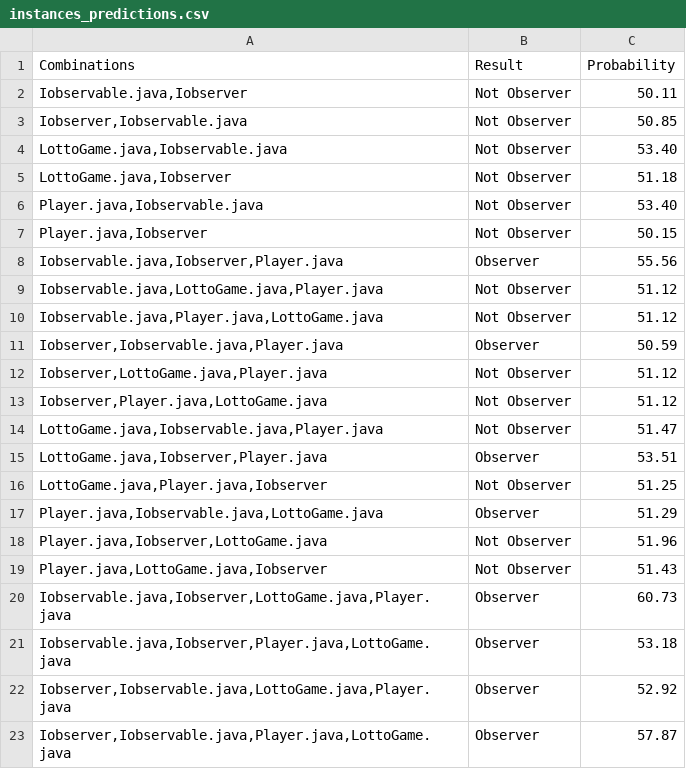
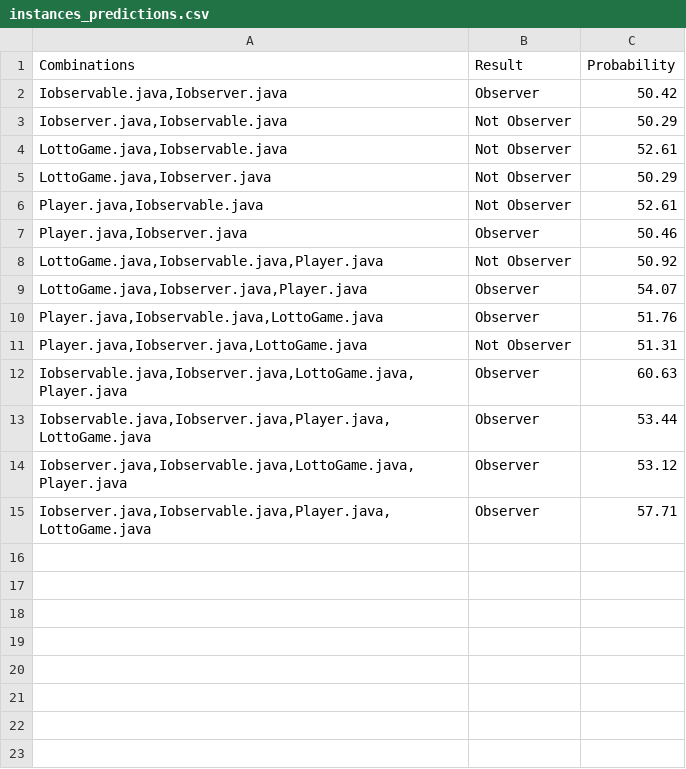
Before and after one commit to maurovit/ObsClassifier, a CSV file: predictions/instances_predictions.csv, drawn as a sheet.

```diff
--- a/predictions/instances_predictions.csv
+++ b/predictions/instances_predictions.csv
@@ -1,23 +1,15 @@
 Combinations;Result;Probability
-Iobservable.java,Iobserver;Not Observer;50.11
-Iobserver,Iobservable.java;Not Observer;50.85
-LottoGame.java,Iobservable.java;Not Observer;53.40
-LottoGame.java,Iobserver;Not Observer;51.18
-Player.java,Iobservable.java;Not Observer;53.40
-Player.java,Iobserver;Not Observer;50.15
-Iobservable.java,Iobserver,Player.java;Observer;55.56
-Iobservable.java,LottoGame.java,Player.java;Not Observer;51.12
-Iobservable.java,Player.java,LottoGame.java;Not Observer;51.12
-Iobserver,Iobservable.java,Player.java;Observer;50.59
-Iobserver,LottoGame.java,Player.java;Not Observer;51.12
-Iobserver,Player.java,LottoGame.java;Not Observer;51.12
-LottoGame.java,Iobservable.java,Player.java;Not Observer;51.47
-LottoGame.java,Iobserver,Player.java;Observer;53.51
-LottoGame.java,Player.java,Iobserver;Not Observer;51.25
-Player.java,Iobservable.java,LottoGame.java;Observer;51.29
-Player.java,Iobserver,LottoGame.java;Not Observer;51.96
-Player.java,LottoGame.java,Iobserver;Not Observer;51.43
-Iobservable.java,Iobserver,LottoGame.java,Player.java;Observer;60.73
-Iobservable.java,Iobserver,Player.java,LottoGame.java;Observer;53.18
-Iobserver,Iobservable.java,LottoGame.java,Player.java;Observer;52.92
-Iobserver,Iobservable.java,Player.java,LottoGame.java;Observer;57.87
+Iobservable.java,Iobserver.java;Observer;50.42
+Iobserver.java,Iobservable.java;Not Observer;50.29
+LottoGame.java,Iobservable.java;Not Observer;52.61
+LottoGame.java,Iobserver.java;Not Observer;50.29
+Player.java,Iobservable.java;Not Observer;52.61
+Player.java,Iobserver.java;Observer;50.46
+LottoGame.java,Iobservable.java,Player.java;Not Observer;50.92
+LottoGame.java,Iobserver.java,Player.java;Observer;54.07
+Player.java,Iobservable.java,LottoGame.java;Observer;51.76
+Player.java,Iobserver.java,LottoGame.java;Not Observer;51.31
+Iobservable.java,Iobserver.java,LottoGame.java,Player.java;Observer;60.63
+Iobservable.java,Iobserver.java,Player.java,LottoGame.java;Observer;53.44
+Iobserver.java,Iobservable.java,LottoGame.java,Player.java;Observer;53.12
+Iobserver.java,Iobservable.java,Player.java,LottoGame.java;Observer;57.71
```
Also changed, not shown: predictions/combinations_mokup.csv, predictions/combinations_to_test.csv, 3 other files.
